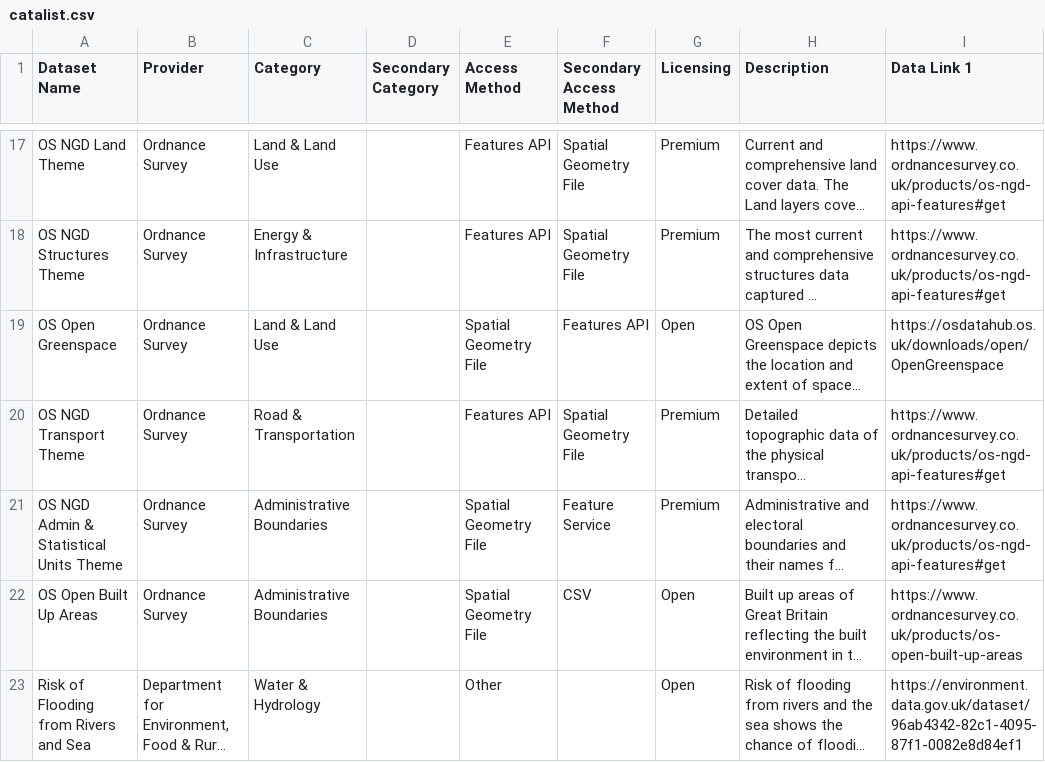
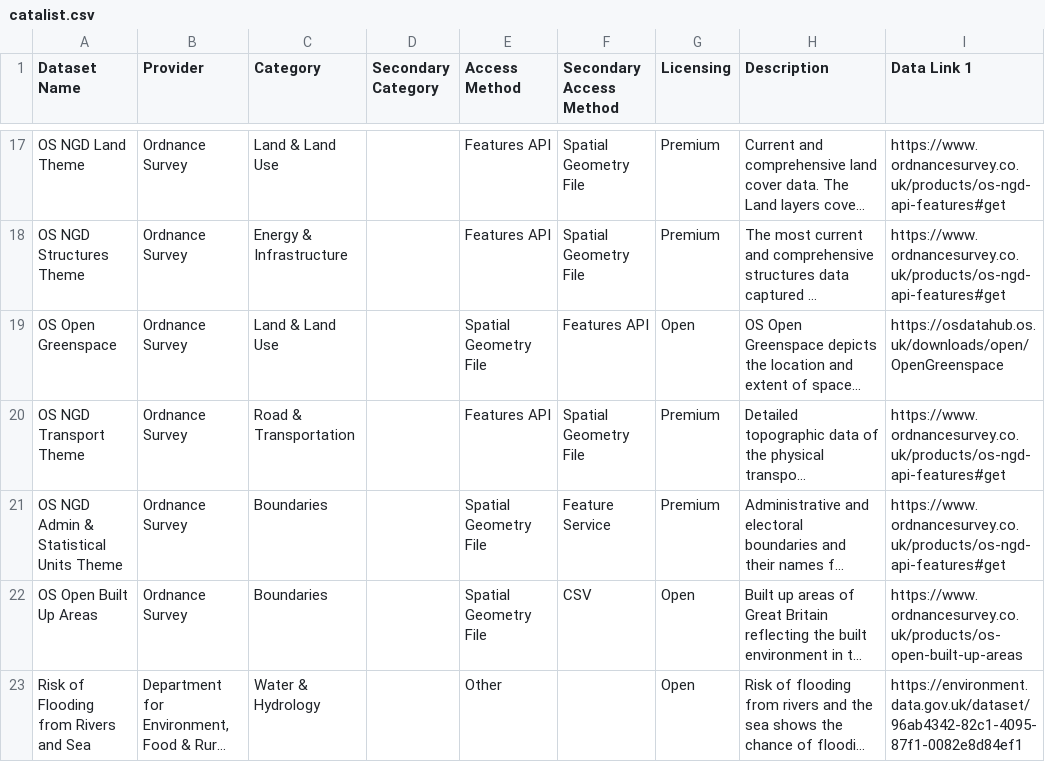
Before and after one commit to Geovation/catalist, a CSV file: data/catalist.csv, drawn as a sheet; only a part is shown, gaps mark what is left out; long unchanged cells end in …; the diff covers the shown part only; the diff names each change by its address in the sheet, - before the commit and + after, or states it on an @@ line.

```diff
--- a/data/catalist.csv
+++ b/data/catalist.csv
-C21:C22 (Category): Administrative Boundaries
+C21:C22 (Category): Boundaries
```
Also changed, not shown: 1 added row and 3 edited cells elsewhere in this file.
